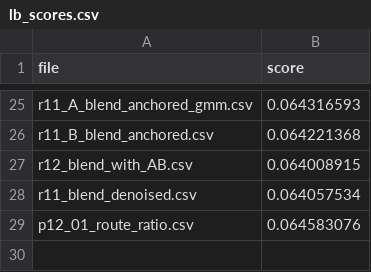
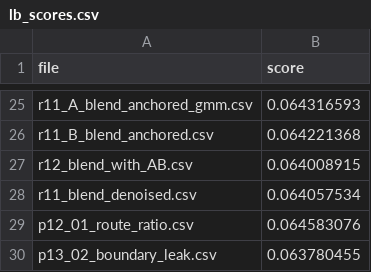
Before and after one commit to iam-dante/bias-bounty-competition, a CSV file: lb_scores.csv, drawn as a sheet; only a part is shown, gaps mark what is left out; the diff names each change by its address in the sheet, - before the commit and + after, or states it on an @@ line.

```diff
--- a/lb_scores.csv
+++ b/lb_scores.csv
+row 30: p13_02_boundary_leak.csv | 0.063780455
```
Also changed, not shown: submission.csv, 17 other files.
